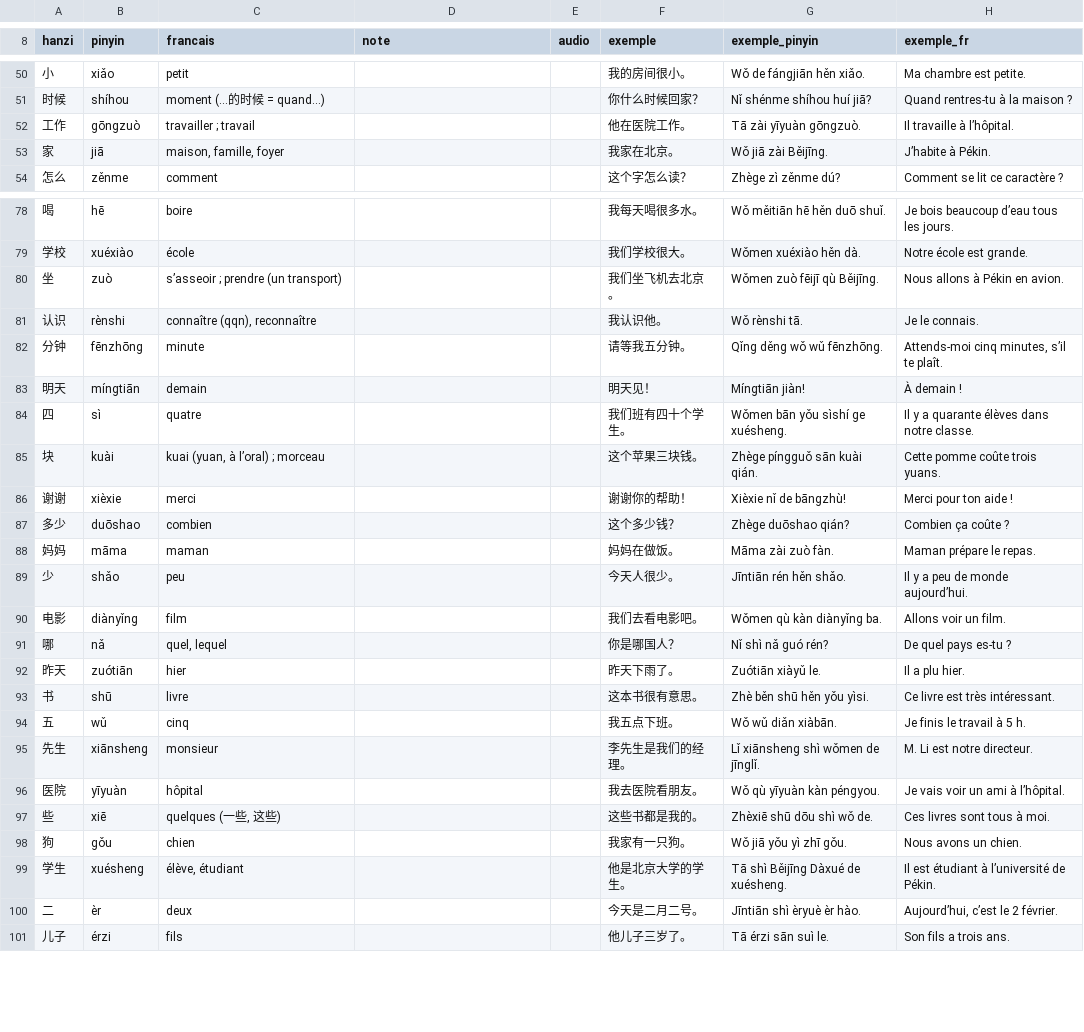
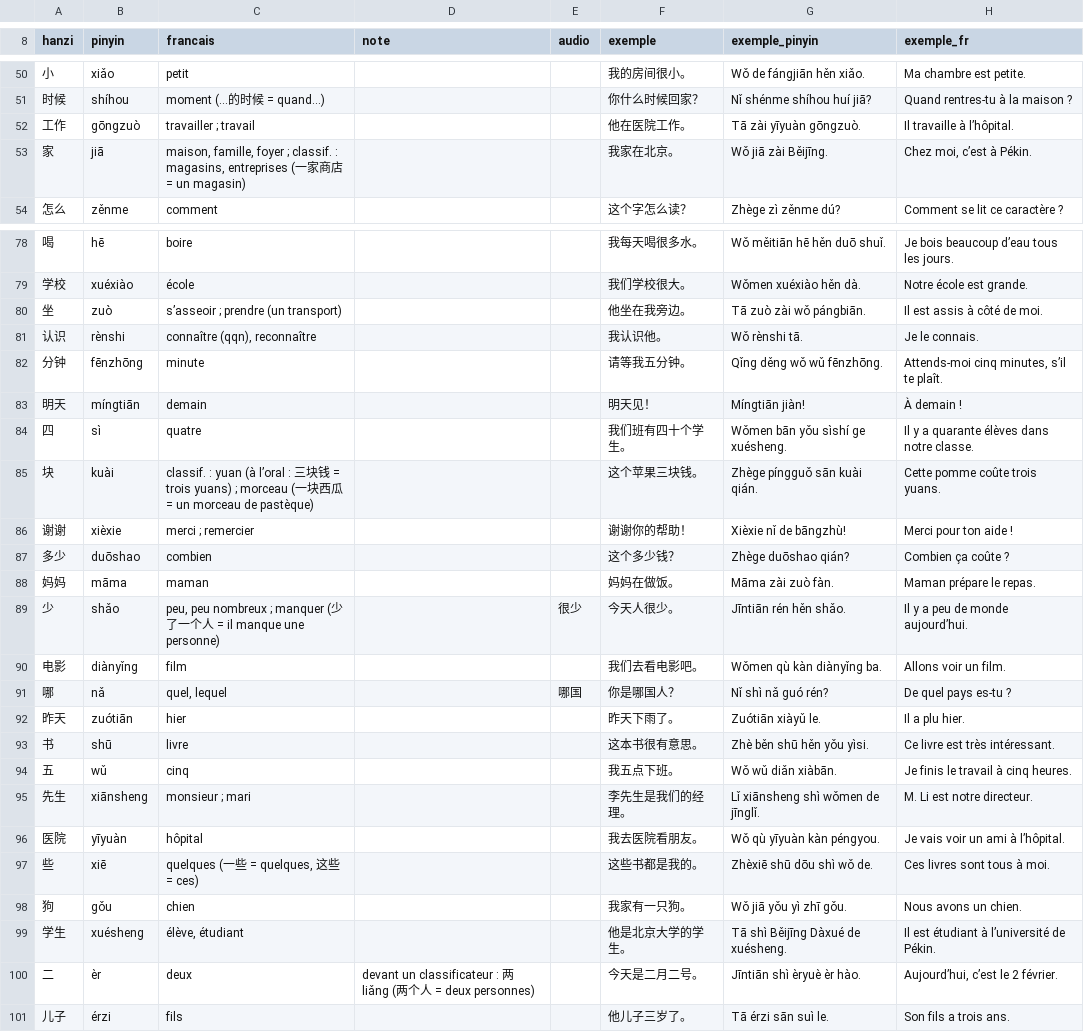
Before and after one commit to guillaumeplehar-star/xingyinyi, a TSV file: decks/hsk1.tsv, drawn as a sheet; only a part is shown, gaps mark what is left out; the diff covers the shown part only.

```diff
--- a/decks/hsk1.tsv
+++ b/decks/hsk1.tsv
@@ -52,3 +52,3 @@ hanzi	pinyin	francais	note	audio	exemple	exemple_pinyin	exemple_fr
 工作	gōngzuò	travailler ; travail			他在医院工作。	Tā zài yīyuàn gōngzuò.	Il travaille à l’hôpital.
-家	jiā	maison, famille, foyer			我家在北京。	Wǒ jiā zài Běijīng.	J’habite à Pékin.
+家	jiā	maison, famille, foyer ; classif. : magasins, entreprises (一家商店 = un magasin)			我家在北京。	Wǒ jiā zài Běijīng.	Chez moi, c’est à Pékin.
 怎么	zěnme	comment			这个字怎么读？	Zhège zì zěnme dú?	Comment se lit ce caractère ?
@@ -79,3 +79,3 @@ hanzi	pinyin	francais	note	audio	exemple	exemple_pinyin	exemple_fr
 学校	xuéxiào	école			我们学校很大。	Wǒmen xuéxiào hěn dà.	Notre école est grande.
-坐	zuò	s’asseoir ; prendre (un transport)			我们坐飞机去北京。	Wǒmen zuò fēijī qù Běijīng.	Nous allons à Pékin en avion.
+坐	zuò	s’asseoir ; prendre (un transport)			他坐在我旁边。	Tā zuò zài wǒ pángbiān.	Il est assis à côté de moi.
 认识	rènshi	connaître (qqn), reconnaître			我认识他。	Wǒ rènshi tā.	Je le connais.
@@ -84,18 +84,18 @@ hanzi	pinyin	francais	note	audio	exemple	exemple_pinyin	exemple_fr
 四	sì	quatre			我们班有四十个学生。	Wǒmen bān yǒu sìshí ge xuésheng.	Il y a quarante élèves dans notre classe.
-块	kuài	kuai (yuan, à l’oral) ; morceau			这个苹果三块钱。	Zhège píngguǒ sān kuài qián.	Cette pomme coûte trois yuans.
-谢谢	xièxie	merci			谢谢你的帮助！	Xièxie nǐ de bāngzhù!	Merci pour ton aide !
+块	kuài	classif. : yuan (à l’oral : 三块钱 = trois yuans) ; morceau (一块西瓜 = un morceau de pastèque)			这个苹果三块钱。	Zhège píngguǒ sān kuài qián.	Cette pomme coûte trois yuans.
+谢谢	xièxie	merci ; remercier			谢谢你的帮助！	Xièxie nǐ de bāngzhù!	Merci pour ton aide !
 多少	duōshao	combien			这个多少钱？	Zhège duōshao qián?	Combien ça coûte ?
 妈妈	māma	maman			妈妈在做饭。	Māma zài zuò fàn.	Maman prépare le repas.
-少	shǎo	peu			今天人很少。	Jīntiān rén hěn shǎo.	Il y a peu de monde aujourd’hui.
+少	shǎo	peu, peu nombreux ; manquer (少了一个人 = il manque une personne)		很少	今天人很少。	Jīntiān rén hěn shǎo.	Il y a peu de monde aujourd’hui.
 电影	diànyǐng	film			我们去看电影吧。	Wǒmen qù kàn diànyǐng ba.	Allons voir un film.
-哪	nǎ	quel, lequel			你是哪国人？	Nǐ shì nǎ guó rén?	De quel pays es-tu ?
+哪	nǎ	quel, lequel		哪国	你是哪国人？	Nǐ shì nǎ guó rén?	De quel pays es-tu ?
 昨天	zuótiān	hier			昨天下雨了。	Zuótiān xiàyǔ le.	Il a plu hier.
 书	shū	livre			这本书很有意思。	Zhè běn shū hěn yǒu yìsi.	Ce livre est très intéressant.
-五	wǔ	cinq			我五点下班。	Wǒ wǔ diǎn xiàbān.	Je finis le travail à 5 h.
-先生	xiānsheng	monsieur			李先生是我们的经理。	Lǐ xiānsheng shì wǒmen de jīnglǐ.	M. Li est notre directeur.
+五	wǔ	cinq			我五点下班。	Wǒ wǔ diǎn xiàbān.	Je finis le travail à cinq heures.
+先生	xiānsheng	monsieur ; mari			李先生是我们的经理。	Lǐ xiānsheng shì wǒmen de jīnglǐ.	M. Li est notre directeur.
 医院	yīyuàn	hôpital			我去医院看朋友。	Wǒ qù yīyuàn kàn péngyou.	Je vais voir un ami à l’hôpital.
-些	xiē	quelques (一些, 这些)			这些书都是我的。	Zhèxiē shū dōu shì wǒ de.	Ces livres sont tous à moi.
+些	xiē	quelques (一些 = quelques, 这些 = ces)			这些书都是我的。	Zhèxiē shū dōu shì wǒ de.	Ces livres sont tous à moi.
 狗	gǒu	chien			我家有一只狗。	Wǒ jiā yǒu yì zhī gǒu.	Nous avons un chien.
 学生	xuésheng	élève, étudiant			他是北京大学的学生。	Tā shì Běijīng Dàxué de xuésheng.	Il est étudiant à l’université de Pékin.
-二	èr	deux			今天是二月二号。	Jīntiān shì èryuè èr hào.	Aujourd’hui, c’est le 2 février.
+二	èr	deux	devant un classificateur : 两 liǎng (两个人 = deux personnes)		今天是二月二号。	Jīntiān shì èryuè èr hào.	Aujourd’hui, c’est le 2 février.
 儿子	érzi	fils			他儿子三岁了。	Tā érzi sān suì le.	Son fils a trois ans.
```
Also changed, not shown: 17 edited cells elsewhere in this file, decks/hsk2.tsv, decks/hsk3.tsv, 29 other files.
